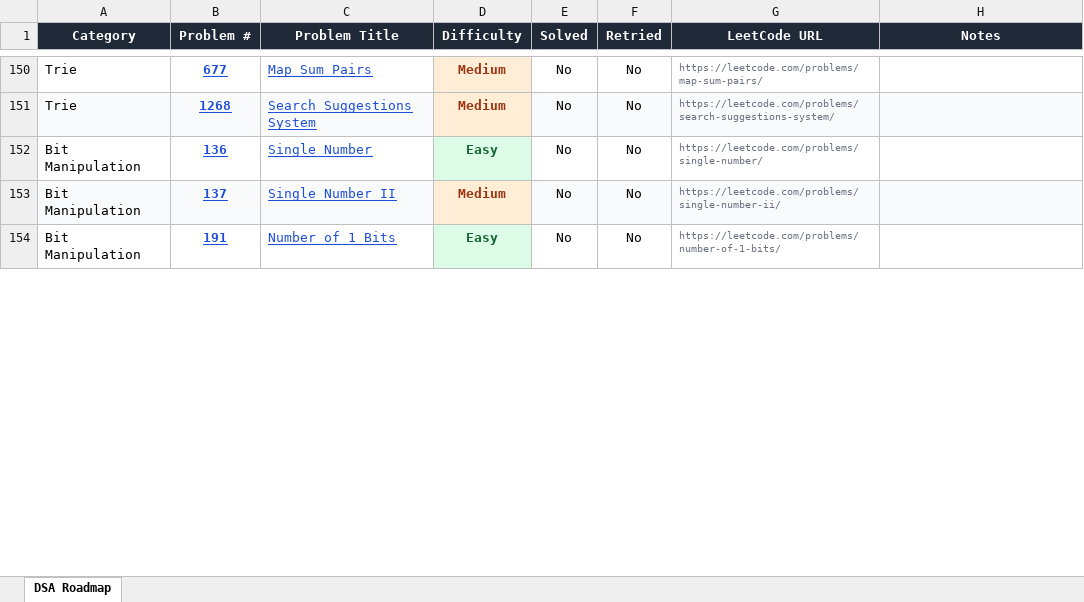
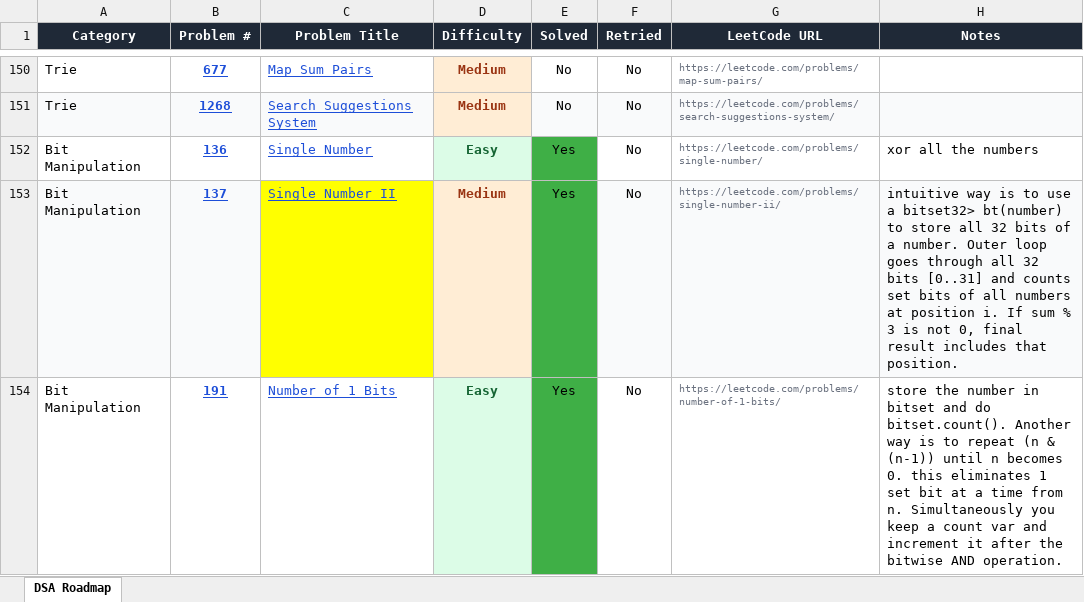
Before and after one commit to ComputerScape04/Leetcode-Solutions, an Excel workbook: leetcode_roadmap.xlsx, sheet DSA Roadmap, drawn as a sheet; only a part is shown, gaps mark what is left out; values as stored, in another font and other column widths than the file's, no borders; charts and pictures not drawn; the diff covers the shown part only; the diff names each change by its address in the sheet, - before the commit and + after, or states it on an @@ line.

```diff
--- a/leetcode_roadmap.xlsx (sheet DSA Roadmap)
+++ b/leetcode_roadmap.xlsx (sheet DSA Roadmap)
-E152:E154 (Solved): No
+E152:E154 (Solved): Yes
-E152 fill: none
+E152 fill: #3FAF46
-H152 (Notes): (empty)
+H152 (Notes): xor all the numbers
-C153 fill: #F9FAFB
+C153 fill: #FFFF00
-E153 fill: #F9FAFB
+E153 fill: #3FAF46
-H153 (Notes): (empty)
+H153 (Notes): intuitive way is to use a bitset32> bt(number) to store all 32 bits of a number. Outer loop goes through all 32 bits [0..31] and counts set bits of all numbers at position i. If sum % 3 is not 0, final result includes that position.
-E154 fill: none
+E154 fill: #3FAF46
-H154 (Notes): (empty)
+H154 (Notes): store the number in bitset and do bitset.count(). Another way is to repeat (n & (n-1)) until n becomes 0. this eliminates 1 set bit at a time from n. Simultaneously you keep a count var and increment it after the bitwise AND operation.
```
Also changed, not shown: 8 edited cells and cell formats elsewhere in this sheet, 9 other files.
